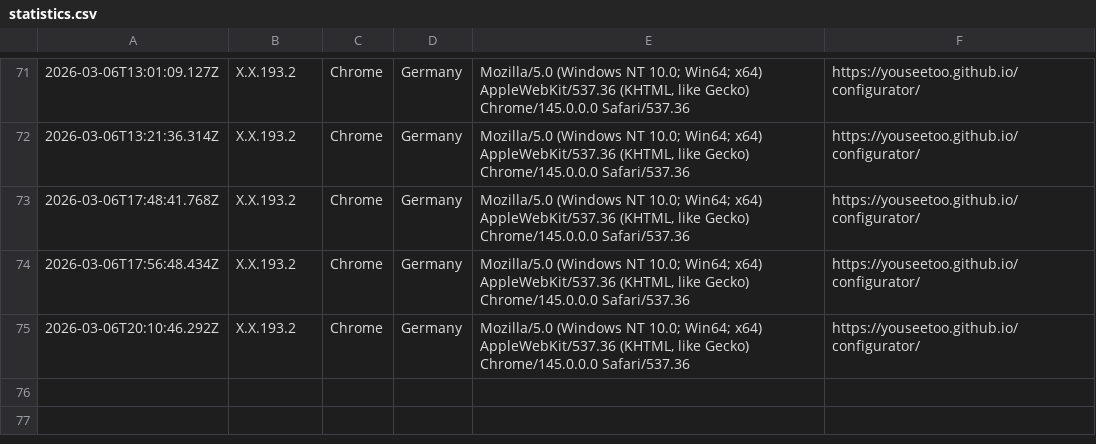
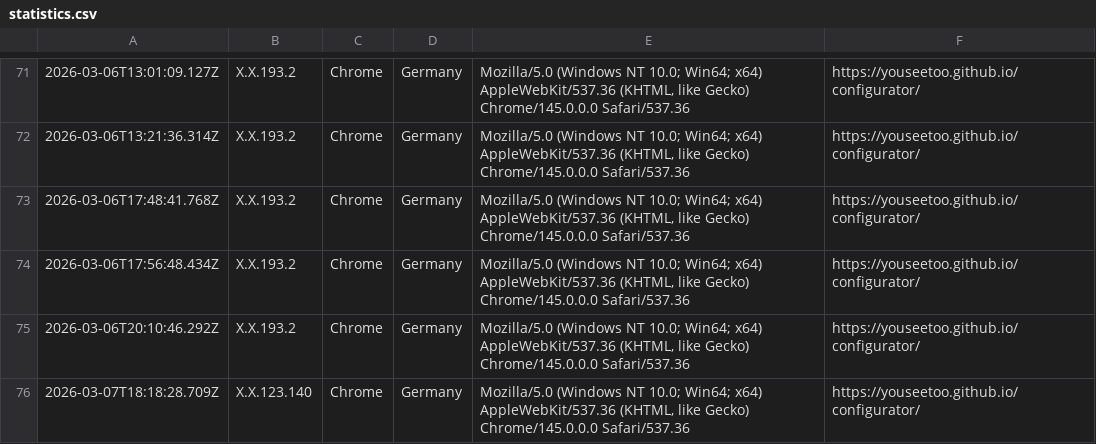
Before and after one commit to beniroquai/openUC2-OptiKit-Store, a CSV file: statistics/statistics.csv, drawn as a sheet; only a part is shown, gaps mark what is left out; the diff names each change by its address in the sheet, - before the commit and + after, or states it on an @@ line.

Commit message:
Add user statistics entry: 2026-03-07T18:18:28.709Z

```diff
--- a/statistics/statistics.csv
+++ b/statistics/statistics.csv
+row 76: 2026-03-07T18:18:28.709Z | X.X.123.140 | Chrome | Germany | Mozilla/5.0 (Windows NT 10.0; Win64; x64) AppleWebKit/537.36 (KHTML, like Gecko) Chrome/145.0.0.0 Safari/537.36 | https://youseetoo.github.io/configurator/
```
